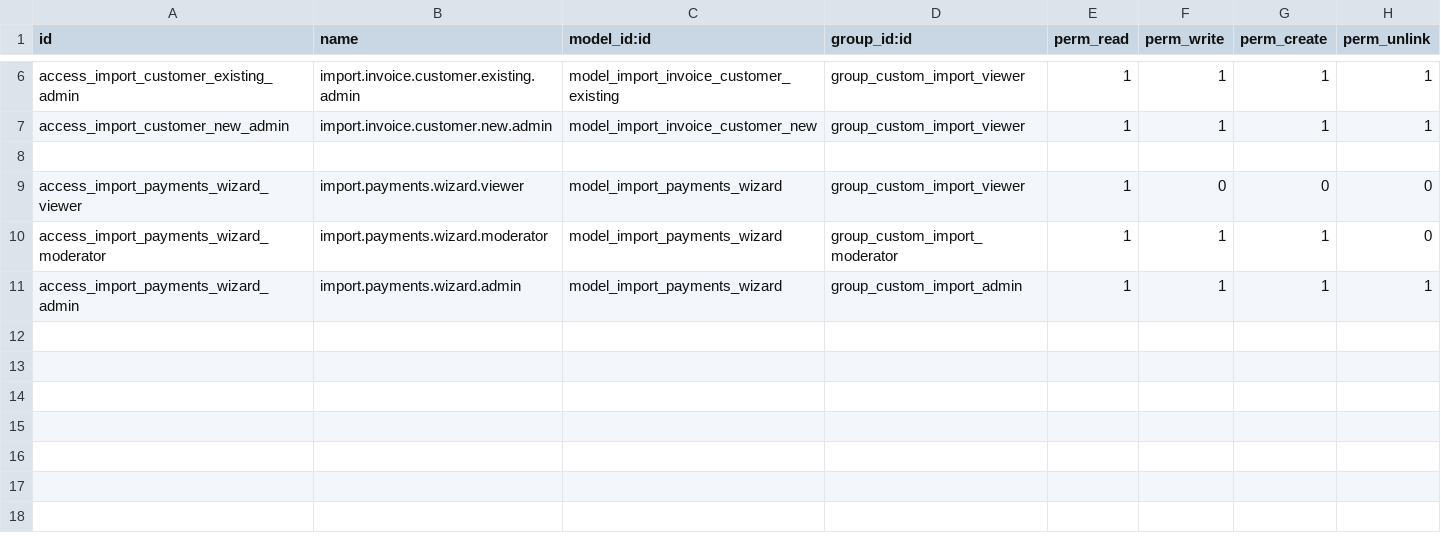
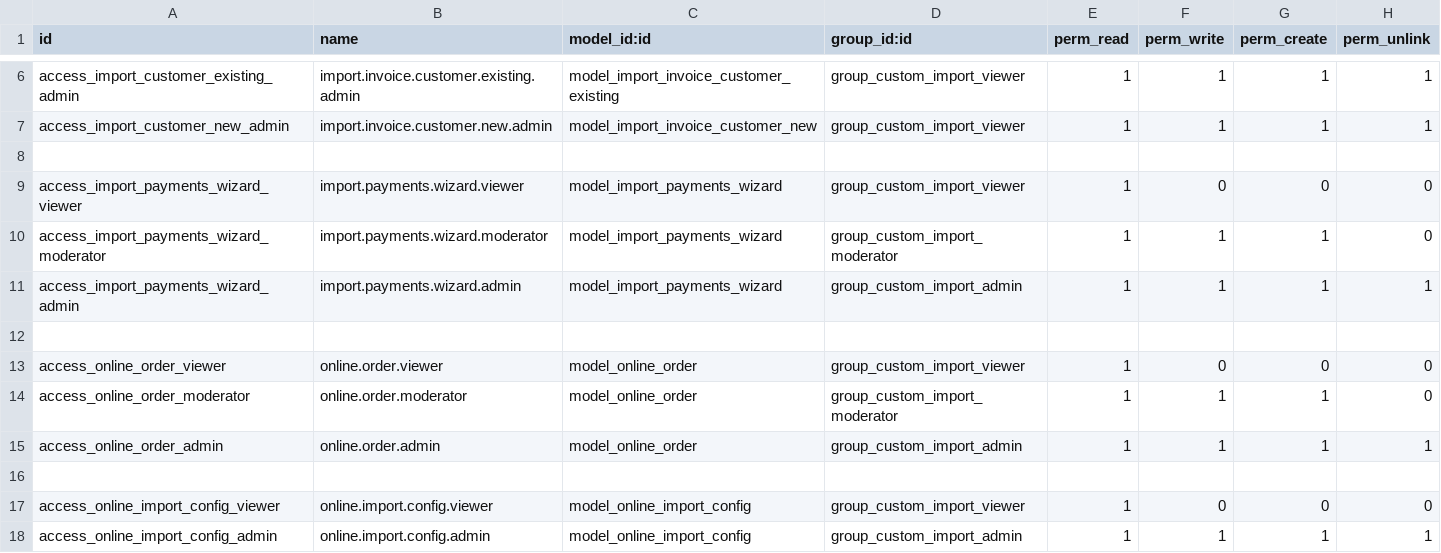
Before and after one commit to rohanmhase/custom_addons, a CSV file: custom_addons/custom_invoice_import/security/ir.model.access.csv, drawn as a sheet; only a part is shown, gaps mark what is left out.

Commit message:
feat- add delivery status in online importer module

```diff
--- a/custom_addons/custom_invoice_import/security/ir.model.access.csv
+++ b/custom_addons/custom_invoice_import/security/ir.model.access.csv
@@ -11 +11,8 @@ access_import_payments_wizard_moderator,import.payments.wizard.moderator,model_i
 access_import_payments_wizard_admin,import.payments.wizard.admin,model_import_payments_wizard,group_custom_import_admin,1,1,1,1
+
+access_online_order_viewer,online.order.viewer,model_online_order,group_custom_import_viewer,1,0,0,0
+access_online_order_moderator,online.order.moderator,model_online_order,group_custom_import_moderator,1,1,1,0
+access_online_order_admin,online.order.admin,model_online_order,group_custom_import_admin,1,1,1,1
+
+access_online_import_config_viewer,online.import.config.viewer,model_online_import_config,group_custom_import_viewer,1,0,0,0
+access_online_import_config_admin,online.import.config.admin,model_online_import_config,group_custom_import_admin,1,1,1,1
```
Also changed, not shown: 9 other files.
